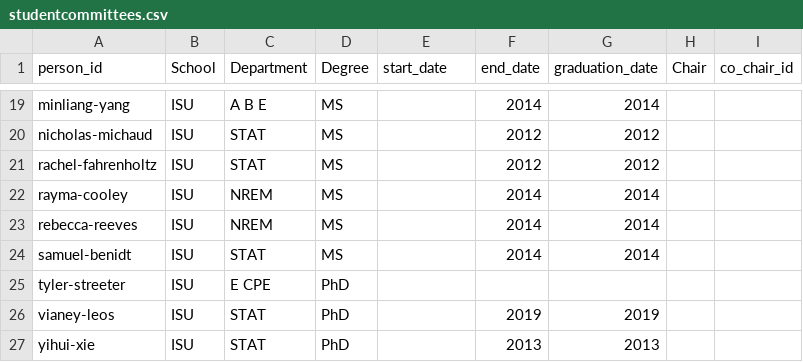
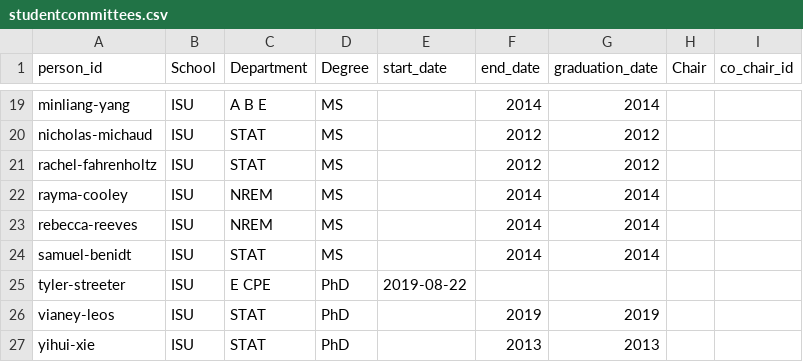
Before and after one commit to jarad/cv, a CSV file: data/studentcommittees.csv, drawn as a sheet; only a part is shown, gaps mark what is left out.

```diff
--- a/data/studentcommittees.csv
+++ b/data/studentcommittees.csv
@@ -24,3 +24,3 @@ rebecca-reeves,ISU,NREM,MS,,2014,2014,,
 samuel-benidt,ISU,STAT,MS,,2014,2014,,
-tyler-streeter,ISU,E CPE,PhD,,,,,
+tyler-streeter,ISU,E CPE,PhD,2019-08-22,,,,
 vianey-leos,ISU,STAT,PhD,,2019,2019,,
```
